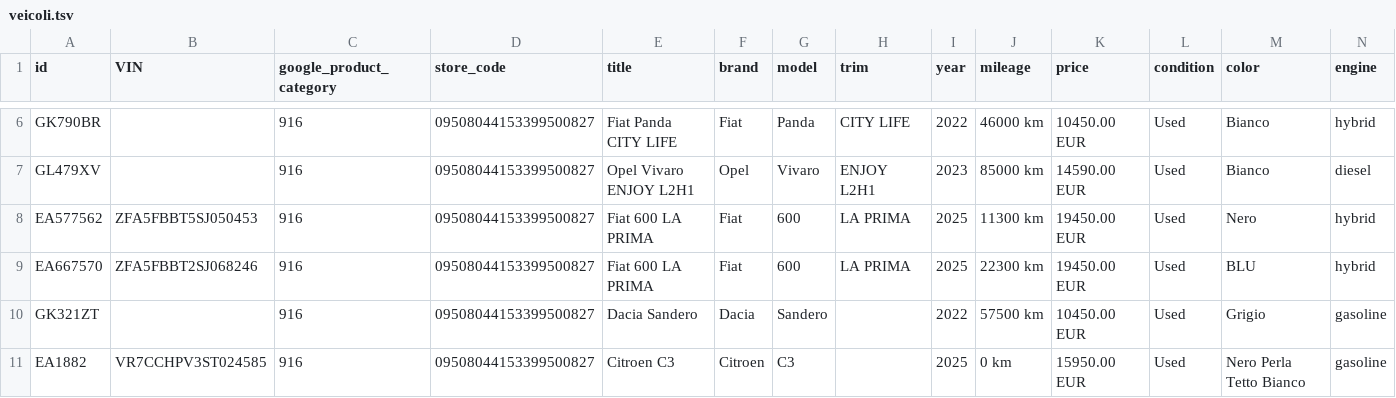
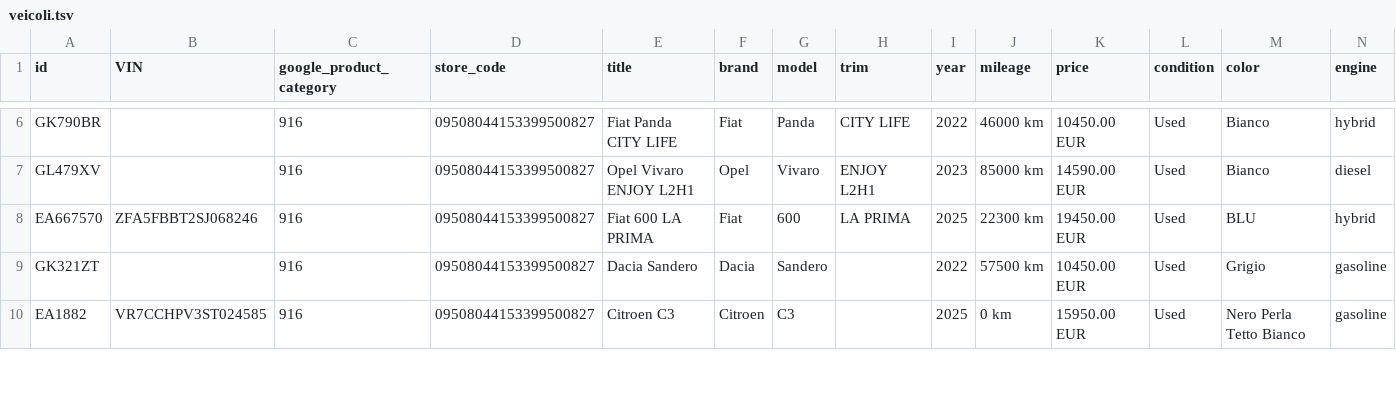
Before and after one commit to europaautobusiness-a11y/europa-auto-per-foto, a TSV file: feed/veicoli.tsv, drawn as a sheet; only a part is shown, gaps mark what is left out; rows hold the shown columns only; the diff names each change by its address in the sheet, - before the commit and + after, or states it on an @@ line.

Commit message:
Auto e feed aggiornati 2026-11-08 10:18 UTC

```diff
--- a/feed/veicoli.tsv
+++ b/feed/veicoli.tsv
-row 8: EA577562 | ZFA5FBBT5SJ050453 | 916 | 09508044153399500827 | Fiat 600 LA PRIMA | Fiat | 600 | LA PRIMA | 2025 | 11300 km | 19450.00 EUR | Used | Nero | hybrid
```
Also changed, not shown: 3 other files.
